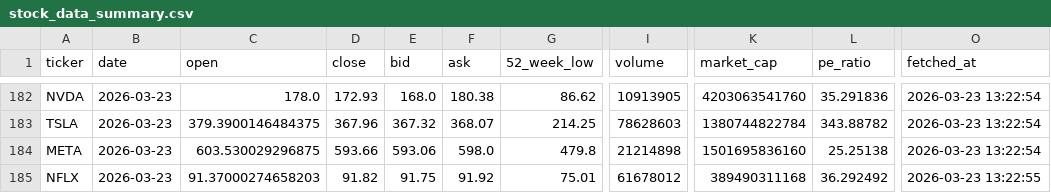
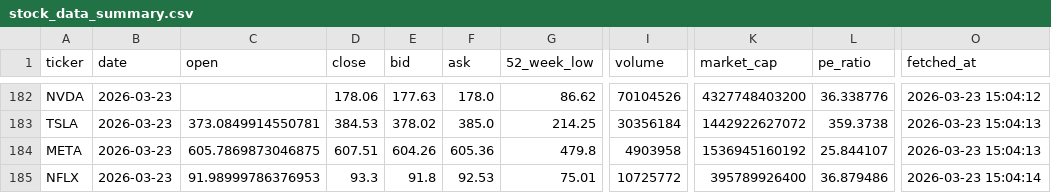
Before and after one commit to Kasuba-phani/stock-sentiment-tracker, a CSV file: data/stock_data_summary.csv, drawn as a sheet; only a part is shown, gaps mark what is left out; the diff covers the shown part only; the diff names each change by its address in the sheet, - before the commit and + after, or states it on an @@ line.

```diff
--- a/data/stock_data_summary.csv
+++ b/data/stock_data_summary.csv
-C182 (open): 178.0
+C182 (open): (empty)
-D182 (close): 172.93
+D182 (close): 178.06
-E182 (bid): 168.0
+E182 (bid): 177.63
-F182 (ask): 180.38
+F182 (ask): 178.0
-I182 (volume): 10913905
+I182 (volume): 70104526
-K182 (market_cap): 4203063541760
+K182 (market_cap): 4327748403200
-L182 (pe_ratio): 35.291836
+L182 (pe_ratio): 36.338776
-O182 (fetched_at): 2026-03-23 13:22:54
+O182 (fetched_at): 2026-03-23 15:04:12
-C183 (open): 379.3900146484375
+C183 (open): 373.0849914550781
-D183 (close): 367.96
+D183 (close): 384.53
-E183 (bid): 367.32
+E183 (bid): 378.02
-F183 (ask): 368.07
+F183 (ask): 385.0
-I183 (volume): 78628603
+I183 (volume): 30356184
-K183 (market_cap): 1380744822784
+K183 (market_cap): 1442922627072
-L183 (pe_ratio): 343.88782
+L183 (pe_ratio): 359.3738
-O183:O184 (fetched_at): 2026-03-23 13:22:54
+O183:O184 (fetched_at): 2026-03-23 15:04:13
-C184 (open): 603.530029296875
+C184 (open): 605.7869873046875
-D184 (close): 593.66
+D184 (close): 607.51
-E184 (bid): 593.06
+E184 (bid): 604.26
-F184 (ask): 598.0
+F184 (ask): 605.36
-I184 (volume): 21214898
+I184 (volume): 4903958
-K184 (market_cap): 1501695836160
+K184 (market_cap): 1536945160192
-L184 (pe_ratio): 25.25138
+L184 (pe_ratio): 25.844107
-C185 (open): 91.37000274658203
+C185 (open): 91.98999786376953
-D185 (close): 91.82
+D185 (close): 93.3
-E185 (bid): 91.75
+E185 (bid): 91.8
-F185 (ask): 91.92
+F185 (ask): 92.53
-I185 (volume): 61678012
+I185 (volume): 10725772
-K185 (market_cap): 389490311168
+K185 (market_cap): 395789926400
-L185 (pe_ratio): 36.292492
+L185 (pe_ratio): 36.879486
-O185 (fetched_at): 2026-03-23 13:22:55
+O185 (fetched_at): 2026-03-23 15:04:14
```
Also changed, not shown: 32 edited cells elsewhere in this file, data/raw_news/news_20260323.csv.
